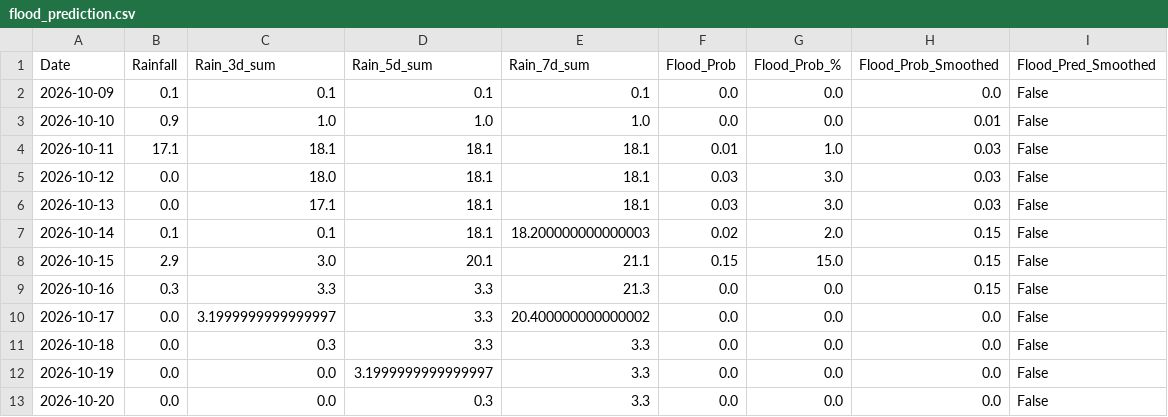
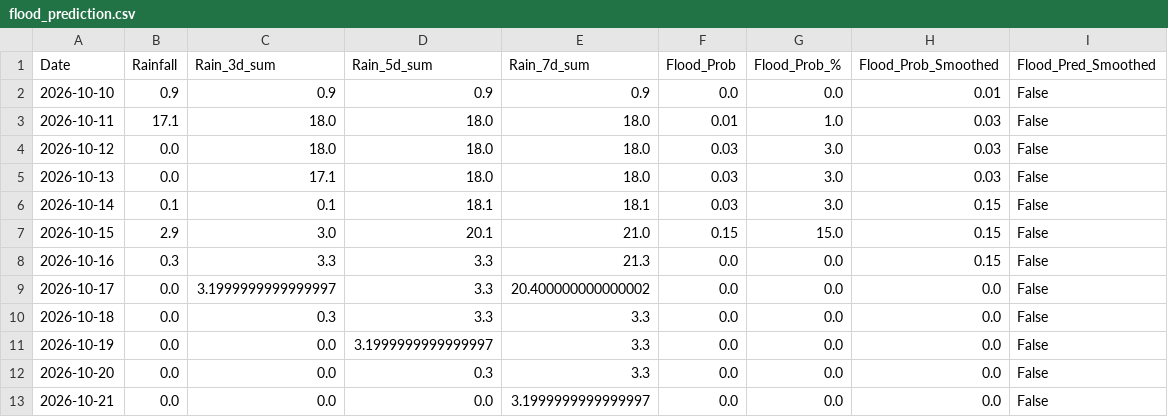
Before and after one commit to kgyb02/Matsya-Flood-detector, a CSV file: backend/csv_generator/flood_prediction.csv, drawn as a sheet.

```diff
--- a/backend/csv_generator/flood_prediction.csv
+++ b/backend/csv_generator/flood_prediction.csv
@@ -1,9 +1,8 @@
 Date,Rainfall,Rain_3d_sum,Rain_5d_sum,Rain_7d_sum,Flood_Prob,Flood_Prob_%,Flood_Prob_Smoothed,Flood_Pred_Smoothed
-2026-10-09,0.1,0.1,0.1,0.1,0.0,0.0,0.0,False
-2026-10-10,0.9,1.0,1.0,1.0,0.0,0.0,0.01,False
-2026-10-11,17.1,18.1,18.1,18.1,0.01,1.0,0.03,False
-2026-10-12,0.0,18.0,18.1,18.1,0.03,3.0,0.03,False
-2026-10-13,0.0,17.1,18.1,18.1,0.03,3.0,0.03,False
-2026-10-14,0.1,0.1,18.1,18.200000000000003,0.02,2.0,0.15,False
-2026-10-15,2.9,3.0,20.1,21.1,0.15,15.0,0.15,False
+2026-10-10,0.9,0.9,0.9,0.9,0.0,0.0,0.01,False
+2026-10-11,17.1,18.0,18.0,18.0,0.01,1.0,0.03,False
+2026-10-12,0.0,18.0,18.0,18.0,0.03,3.0,0.03,False
+2026-10-13,0.0,17.1,18.0,18.0,0.03,3.0,0.03,False
+2026-10-14,0.1,0.1,18.1,18.1,0.03,3.0,0.15,False
+2026-10-15,2.9,3.0,20.1,21.0,0.15,15.0,0.15,False
 2026-10-16,0.3,3.3,3.3,21.3,0.0,0.0,0.15,False
@@ -13 +12,2 @@ Date,Rainfall,Rain_3d_sum,Rain_5d_sum,Rain_7d_sum,Flood_Prob,Flood_Prob_%,Flood_
 2026-10-20,0.0,0.0,0.3,3.3,0.0,0.0,0.0,False
+2026-10-21,0.0,0.0,0.0,3.1999999999999997,0.0,0.0,0.0,False
```
Also changed, not shown: backend/flood_detector/flood_forecast.csv, 3 other files.
